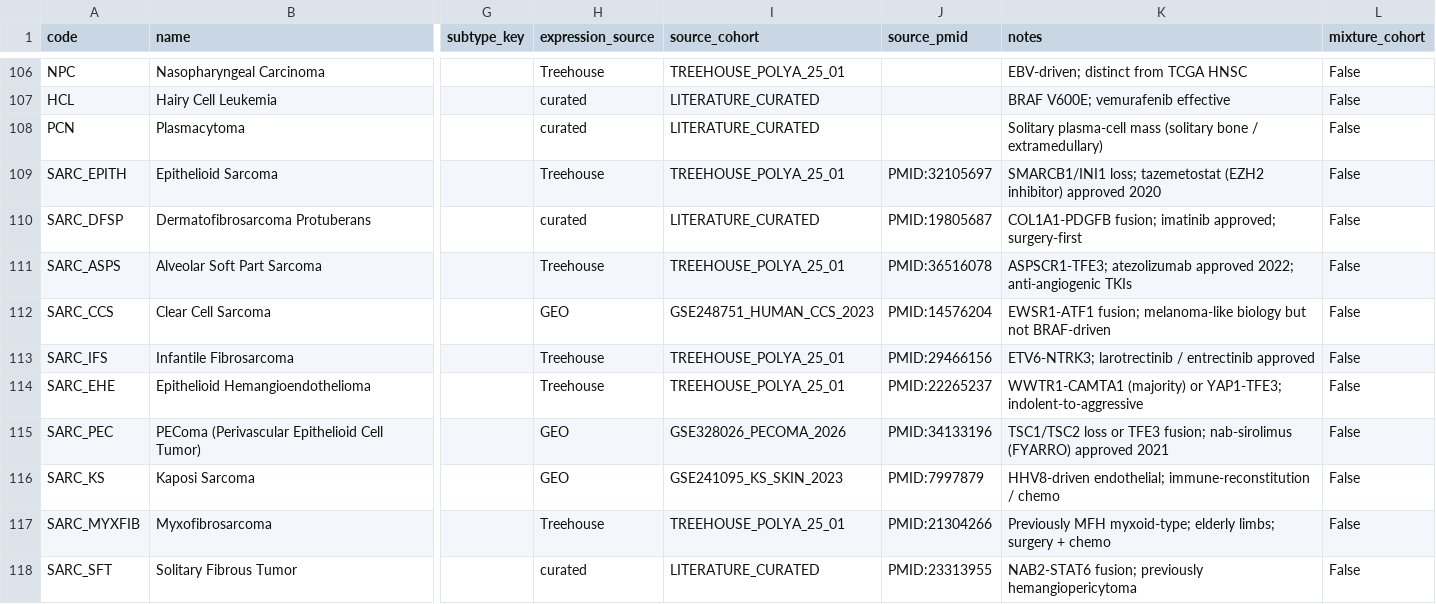
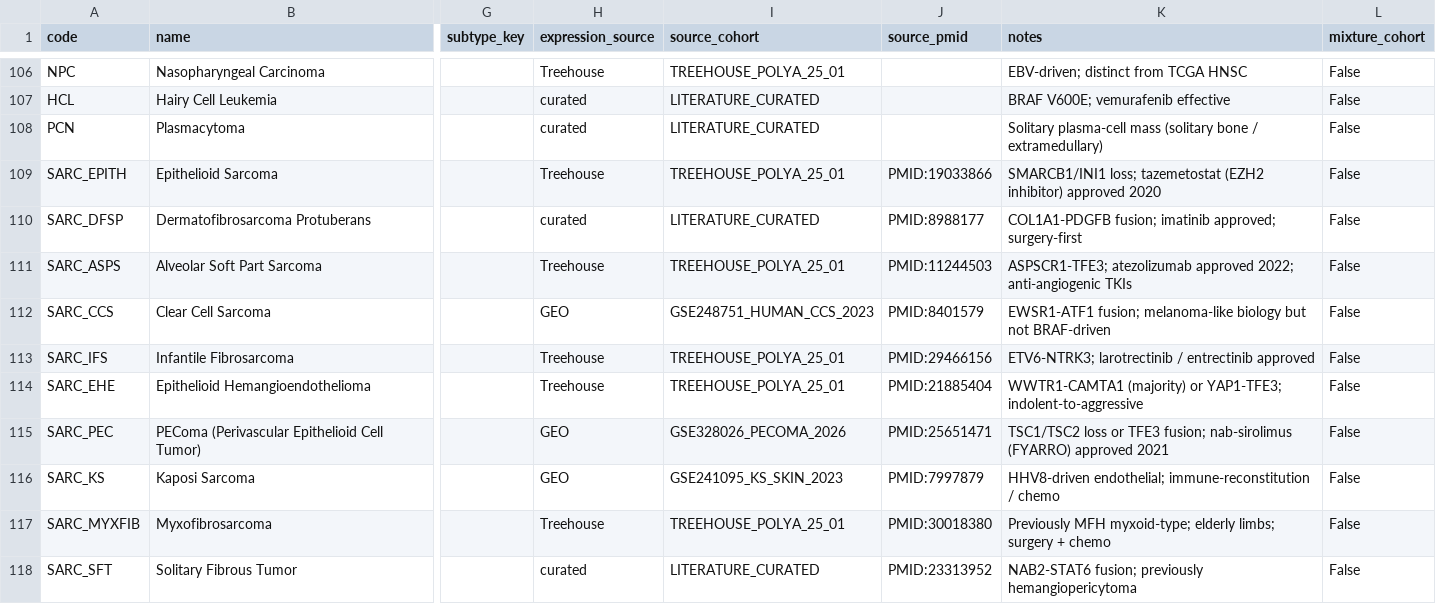
Before and after one commit to pirl-unc/pirlygenes, a CSV file: pirlygenes/data/cancer-type-registry.csv, drawn as a sheet; only a part is shown, gaps mark what is left out; the diff covers the shown part only; the diff names each change by its address in the sheet, - before the commit and + after, or states it on an @@ line.

Commit message:
#456: fix 61 more wrong citations (registry/tmb/apd1) — all PubMed-verified
Same find->verify->apply workflow on the remaining reference files; every
replacement PMID confirmed to resolve and topic-match before applying:

- cancer-type-registry.csv (source_pmid): 38 fixes. Wrong cohort sources (NBL ->
  fish-farming ecology; MBL -> COVID-vaccine survey; SARC_ASPS -> Ebola vaccine)
  replaced with the defining genomic-cohort paper (NBL -> 23334666 high-risk NBL
  landscape; WILMS -> 28825729 TARGET; MBL -> 28726821 whole-genome subtypes;
  SARC_SFT -> 23313952 NAB2-STAT6; etc.). The pan-cancer-CNA generic source rows
  were left intact.
- cancer-tmb.csv (pmid_doi): 12 fixes (BCC was Zika-virus structure; MTC a rat
  ethanol study) -> type-specific sequencing/TMB papers. Root cause for several:
  the wrong 'PMID' was actually the PMC id of the correct paper (RB 7918943 =
  PMC7918943 of 33670346).
- cancer-apd1-response.csv (pmid_doi): 11 fixes -> the right pivotal trials
  (HNSC KEYNOTE-048 31679945; SCLC CheckMate-032 27269741; OV KEYNOTE-100
  31046082; BCC cemiplimab 34000246; MDS KEYNOTE-013 35244520).
- cancer-frameshift-burden.csv: audited, 0 wrong (Turajlic 2017 indel paper +
  TCGA-UCEC all correct).

Completes the per-file remediation begun for cancer-fusions (77 fixes). 576 tests
pass. Closes the bulk of #456.

```diff
--- a/pirlygenes/data/cancer-type-registry.csv
+++ b/pirlygenes/data/cancer-type-registry.csv
-J109 (source_pmid): PMID:32105697
+J109 (source_pmid): PMID:19033866
-J110 (source_pmid): PMID:19805687
+J110 (source_pmid): PMID:8988177
-J111 (source_pmid): PMID:36516078
+J111 (source_pmid): PMID:11244503
-J112 (source_pmid): PMID:14576204
+J112 (source_pmid): PMID:8401579
-J114 (source_pmid): PMID:22265237
+J114 (source_pmid): PMID:21885404
-J115 (source_pmid): PMID:34133196
+J115 (source_pmid): PMID:25651471
-J117 (source_pmid): PMID:21304266
+J117 (source_pmid): PMID:30018380
-J118 (source_pmid): PMID:23313955
+J118 (source_pmid): PMID:23313952
```
Also changed, not shown: 30 edited cells elsewhere in this file, pirlygenes/data/cancer-apd1-response.csv, pirlygenes/data/cancer-tmb.csv.
